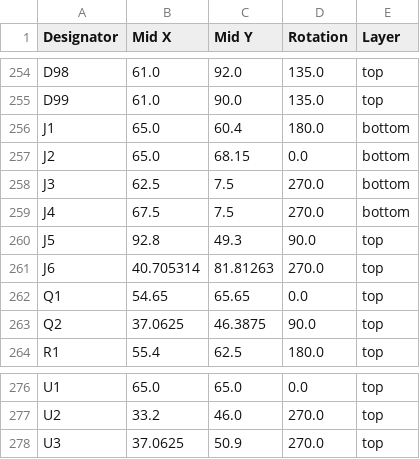
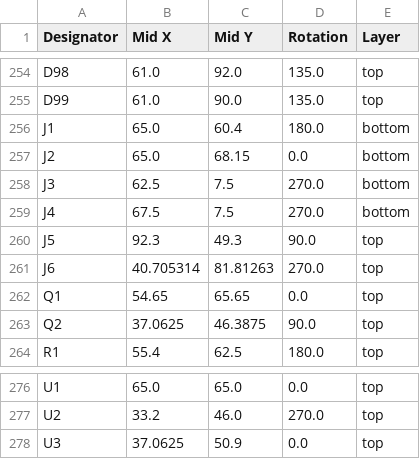
Before and after one commit to revk/ESP32-Roulette, a CSV file: PCB/Roulette/production/positions.csv, drawn as a sheet; only a part is shown, gaps mark what is left out.

```diff
--- a/PCB/Roulette/production/positions.csv
+++ b/PCB/Roulette/production/positions.csv
@@ -259,3 +259,3 @@ J3,62.5,7.5,270.0,bottom
 J4,67.5,7.5,270.0,bottom
-J5,92.8,49.3,90.0,top
+J5,92.3,49.3,90.0,top
 J6,40.705314,81.81263,270.0,top
@@ -277,2 +277,2 @@ U1,65.0,65.0,0.0,top
 U2,33.2,46.0,270.0,top
-U3,37.0625,50.9,270.0,top
+U3,37.0625,50.9,0.0,top
```
Also changed, not shown: PCB/Roulette/production/bom.csv, 4 other files.
